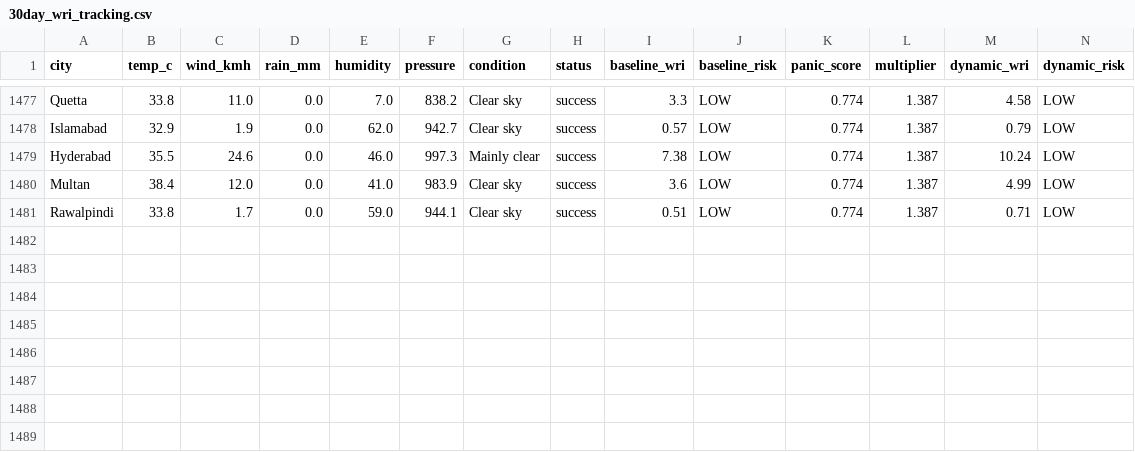
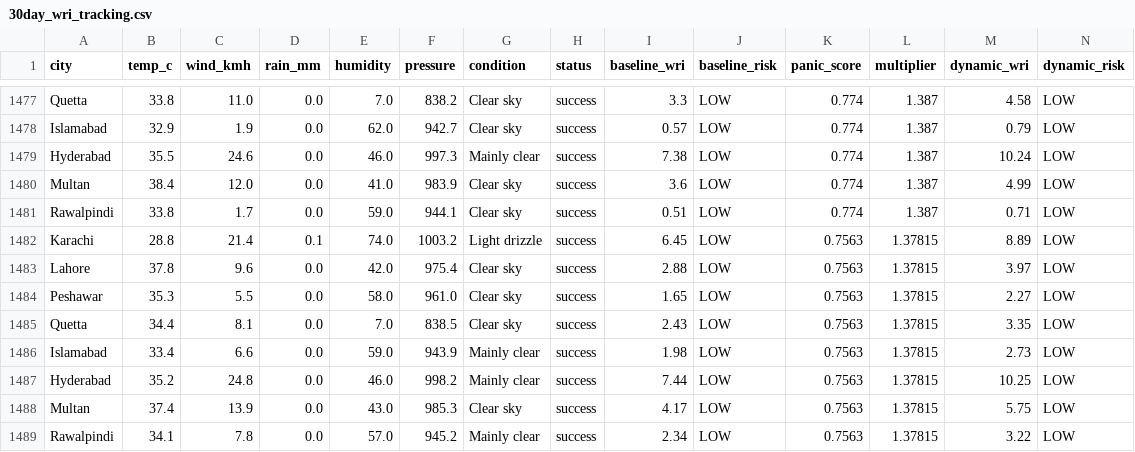
Before and after one commit to baighafsa/pakistan-disaster-forecasting, a CSV file: data/30day_wri_tracking.csv, drawn as a sheet; only a part is shown, gaps mark what is left out; rows hold the shown columns only; the diff names each change by its address in the sheet, - before the commit and + after, or states it on an @@ line.

```diff
--- a/data/30day_wri_tracking.csv
+++ b/data/30day_wri_tracking.csv
+row 1482: Karachi | 28.8 | 21.4 | 0.1 | 74.0 | 1003.2 | Light drizzle | success | 6.45 | LOW | 0.7563 | 1.37815 | 8.89 | LOW
+row 1483: Lahore | 37.8 | 9.6 | 0.0 | 42.0 | 975.4 | Clear sky | success | 2.88 | LOW | 0.7563 | 1.37815 | 3.97 | LOW
+row 1484: Peshawar | 35.3 | 5.5 | 0.0 | 58.0 | 961.0 | Clear sky | success | 1.65 | LOW | 0.7563 | 1.37815 | 2.27 | LOW
+row 1485: Quetta | 34.4 | 8.1 | 0.0 | 7.0 | 838.5 | Clear sky | success | 2.43 | LOW | 0.7563 | 1.37815 | 3.35 | LOW
+row 1486: Islamabad | 33.4 | 6.6 | 0.0 | 59.0 | 943.9 | Mainly clear | success | 1.98 | LOW | 0.7563 | 1.37815 | 2.73 | LOW
+row 1487: Hyderabad | 35.2 | 24.8 | 0.0 | 46.0 | 998.2 | Mainly clear | success | 7.44 | LOW | 0.7563 | 1.37815 | 10.25 | LOW
+row 1488: Multan | 37.4 | 13.9 | 0.0 | 43.0 | 985.3 | Clear sky | success | 4.17 | LOW | 0.7563 | 1.37815 | 5.75 | LOW
+row 1489: Rawalpindi | 34.1 | 7.8 | 0.0 | 57.0 | 945.2 | Mainly clear | success | 2.34 | LOW | 0.7563 | 1.37815 | 3.22 | LOW
```
Also changed, not shown: data/daily_alerts.csv, 1 other file.
